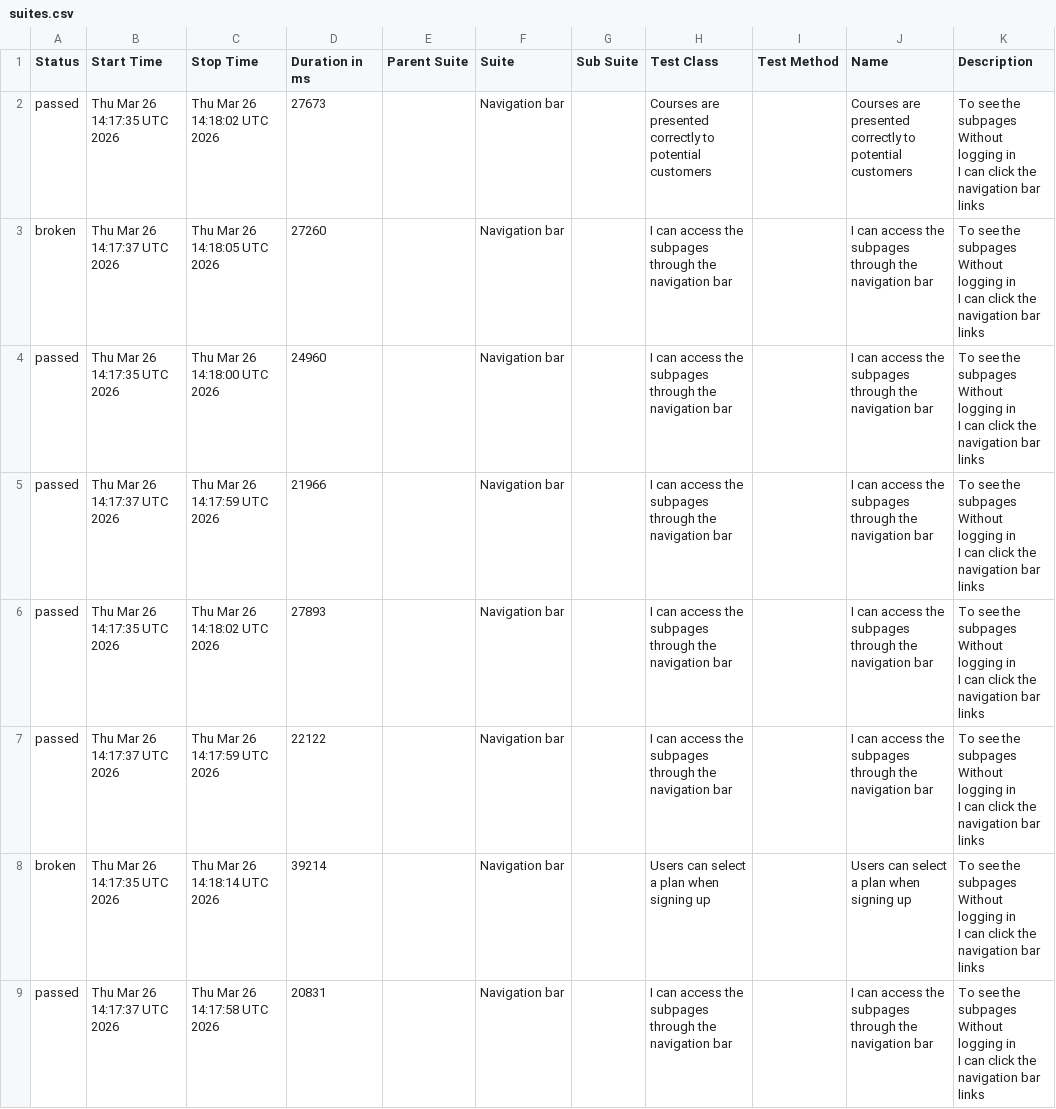
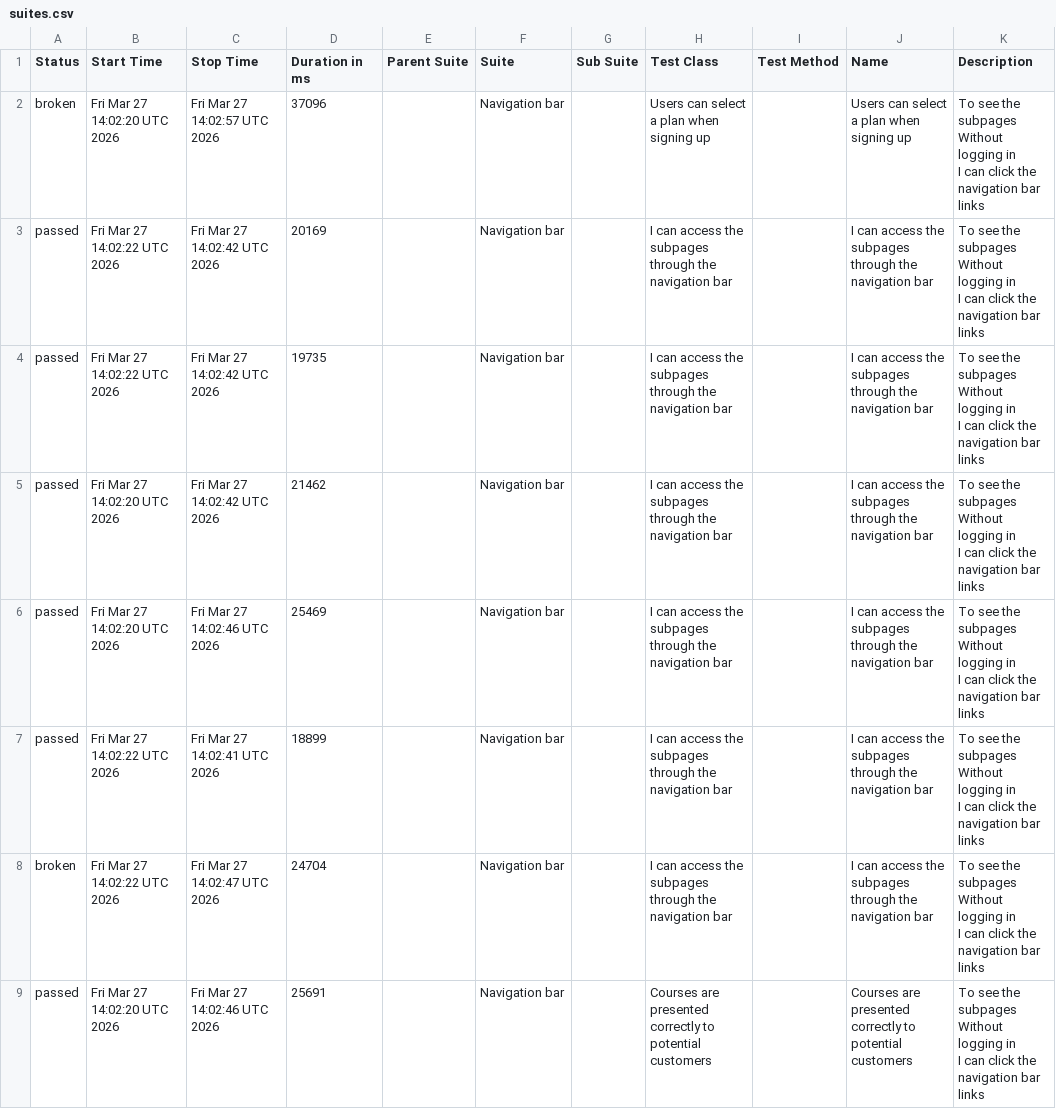
Before and after one commit to ingmarcela27/ci-reporting-building-block, a CSV file: allureReport/data/suites.csv, drawn as a sheet.

```diff
--- a/allureReport/data/suites.csv
+++ b/allureReport/data/suites.csv
@@ -1,25 +1,25 @@
 "Status","Start Time","Stop Time","Duration in ms","Parent Suite","Suite","Sub Suite","Test Class","Test Method","Name","Description"
-"passed","Thu Mar 26 14:17:35 UTC 2026","Thu Mar 26 14:18:02 UTC 2026","27673","","Navigation bar","","Courses are presented correctly to potential customers","","Courses are presented correctly to potential customers","  To see the subpages
-  Without logging in
-  I can click the navigation bar links"
-"broken","Thu Mar 26 14:17:37 UTC 2026","Thu Mar 26 14:18:05 UTC 2026","27260","","Navigation bar","","I can access the subpages through the navigation bar","","I can access the subpages through the navigation bar","  To see the subpages
-  Without logging in
-  I can click the navigation bar links"
-"passed","Thu Mar 26 14:17:35 UTC 2026","Thu Mar 26 14:18:00 UTC 2026","24960","","Navigation bar","","I can access the subpages through the navigation bar","","I can access the subpages through the navigation bar","  To see the subpages
-  Without logging in
-  I can click the navigation bar links"
-"passed","Thu Mar 26 14:17:37 UTC 2026","Thu Mar 26 14:17:59 UTC 2026","21966","","Navigation bar","","I can access the subpages through the navigation bar","","I can access the subpages through the navigation bar","  To see the subpages
-  Without logging in
-  I can click the navigation bar links"
-"passed","Thu Mar 26 14:17:35 UTC 2026","Thu Mar 26 14:18:02 UTC 2026","27893","","Navigation bar","","I can access the subpages through the navigation bar","","I can access the subpages through the navigation bar","  To see the subpages
-  Without logging in
-  I can click the navigation bar links"
-"passed","Thu Mar 26 14:17:37 UTC 2026","Thu Mar 26 14:17:59 UTC 2026","22122","","Navigation bar","","I can access the subpages through the navigation bar","","I can access the subpages through the navigation bar","  To see the subpages
-  Without logging in
-  I can click the navigation bar links"
-"broken","Thu Mar 26 14:17:35 UTC 2026","Thu Mar 26 14:18:14 UTC 2026","39214","","Navigation bar","","Users can select a plan when signing up","","Users can select a plan when signing up","  To see the subpages
-  Without logging in
-  I can click the navigation bar links"
-"passed","Thu Mar 26 14:17:37 UTC 2026","Thu Mar 26 14:17:58 UTC 2026","20831","","Navigation bar","","I can access the subpages through the navigation bar","","I can access the subpages through the navigation bar","  To see the subpages
-  Without logging in
-  I can click the navigation bar links"
+"broken","Fri Mar 27 14:02:20 UTC 2026","Fri Mar 27 14:02:57 UTC 2026","37096","","Navigation bar","","Users can select a plan when signing up","","Users can select a plan when signing up","  To see the subpages
+  Without logging in
+  I can click the navigation bar links"
+"passed","Fri Mar 27 14:02:22 UTC 2026","Fri Mar 27 14:02:42 UTC 2026","20169","","Navigation bar","","I can access the subpages through the navigation bar","","I can access the subpages through the navigation bar","  To see the subpages
+  Without logging in
+  I can click the navigation bar links"
+"passed","Fri Mar 27 14:02:22 UTC 2026","Fri Mar 27 14:02:42 UTC 2026","19735","","Navigation bar","","I can access the subpages through the navigation bar","","I can access the subpages through the navigation bar","  To see the subpages
+  Without logging in
+  I can click the navigation bar links"
+"passed","Fri Mar 27 14:02:20 UTC 2026","Fri Mar 27 14:02:42 UTC 2026","21462","","Navigation bar","","I can access the subpages through the navigation bar","","I can access the subpages through the navigation bar","  To see the subpages
+  Without logging in
+  I can click the navigation bar links"
+"passed","Fri Mar 27 14:02:20 UTC 2026","Fri Mar 27 14:02:46 UTC 2026","25469","","Navigation bar","","I can access the subpages through the navigation bar","","I can access the subpages through the navigation bar","  To see the subpages
+  Without logging in
+  I can click the navigation bar links"
+"passed","Fri Mar 27 14:02:22 UTC 2026","Fri Mar 27 14:02:41 UTC 2026","18899","","Navigation bar","","I can access the subpages through the navigation bar","","I can access the subpages through the navigation bar","  To see the subpages
+  Without logging in
+  I can click the navigation bar links"
+"broken","Fri Mar 27 14:02:22 UTC 2026","Fri Mar 27 14:02:47 UTC 2026","24704","","Navigation bar","","I can access the subpages through the navigation bar","","I can access the subpages through the navigation bar","  To see the subpages
+  Without logging in
+  I can click the navigation bar links"
+"passed","Fri Mar 27 14:02:20 UTC 2026","Fri Mar 27 14:02:46 UTC 2026","25691","","Navigation bar","","Courses are presented correctly to potential customers","","Courses are presented correctly to potential customers","  To see the subpages
+  Without logging in
+  I can click the navigation bar links"
```
Also changed, not shown: allureReport/data/behaviors.csv, 41 other files.
